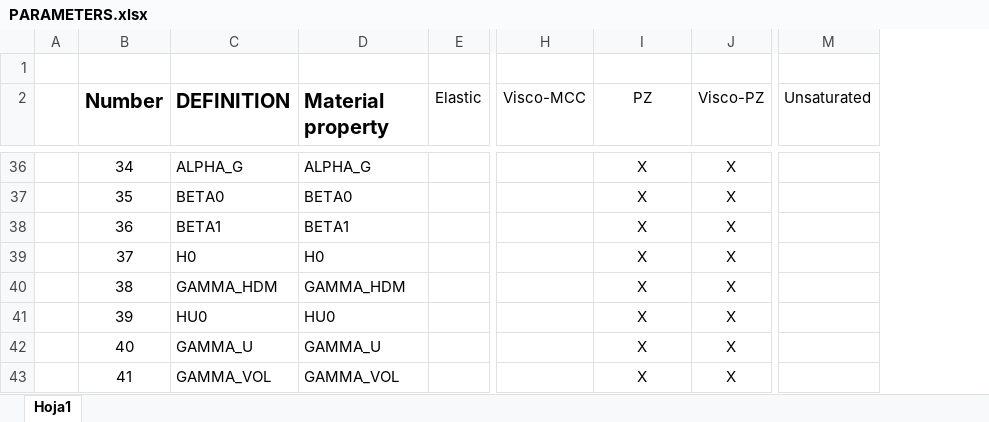
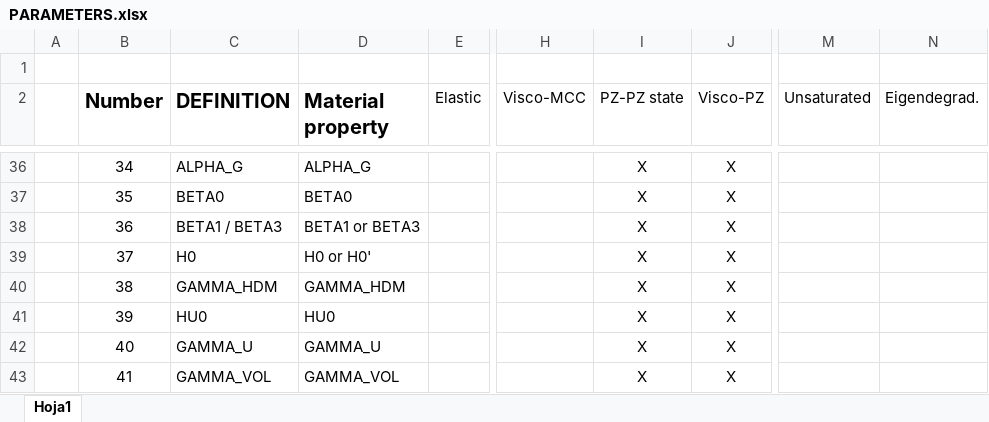
Before and after one commit to penavasal/GM-Dyna, an Excel workbook: Handbook/PARAMETERS.xlsx, sheet Hoja1, drawn as a sheet; only a part is shown, gaps mark what is left out; values as stored, in another font and other column widths than the file's, no borders; the diff covers the shown part only; the diff names each change by its address in the sheet, - before the commit and + after, or states it on an @@ line.

Commit message:
PZ-state

```diff
--- a/Handbook/PARAMETERS.xlsx (sheet Hoja1)
+++ b/Handbook/PARAMETERS.xlsx (sheet Hoja1)
+column N (Eigendegrad.), empty
-I2: PZ
+I2: PZ-PZ state
-C38 (DEFINITION): BETA1
+C38 (DEFINITION): BETA1 / BETA3
-D38 (Material property): BETA1
+D38 (Material property): BETA1 or BETA3
-D39 (Material property): H0
+D39 (Material property): H0 or H0'
```
Also changed, not shown: 13 added rows elsewhere in this sheet, 5 other files.
